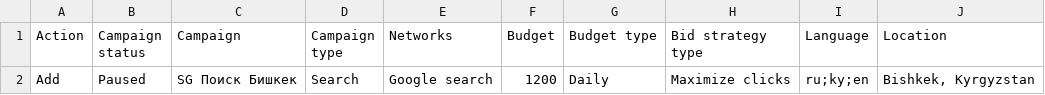
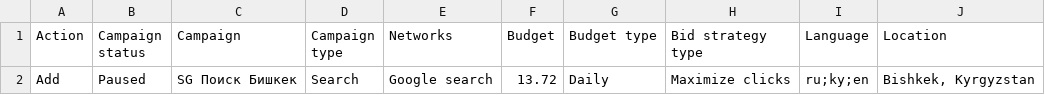
Before and after one commit to jssoft20-sys/Lux, a CSV file: ads/upload/1-kampaniya.csv, drawn as a sheet.

```diff
--- a/ads/upload/1-kampaniya.csv
+++ b/ads/upload/1-kampaniya.csv
@@ -1,2 +1,2 @@
 Action,Campaign status,Campaign,Campaign type,Networks,Budget,Budget type,Bid strategy type,Language,Location
-Add,Paused,SG Поиск Бишкек,Search,Google search,1200,Daily,Maximize clicks,ru;ky;en,"Bishkek, Kyrgyzstan"
+Add,Paused,SG Поиск Бишкек,Search,Google search,13.72,Daily,Maximize clicks,ru;ky;en,"Bishkek, Kyrgyzstan"
```
Also changed, not shown: ads/google-ads-import.csv, 4 other files.
